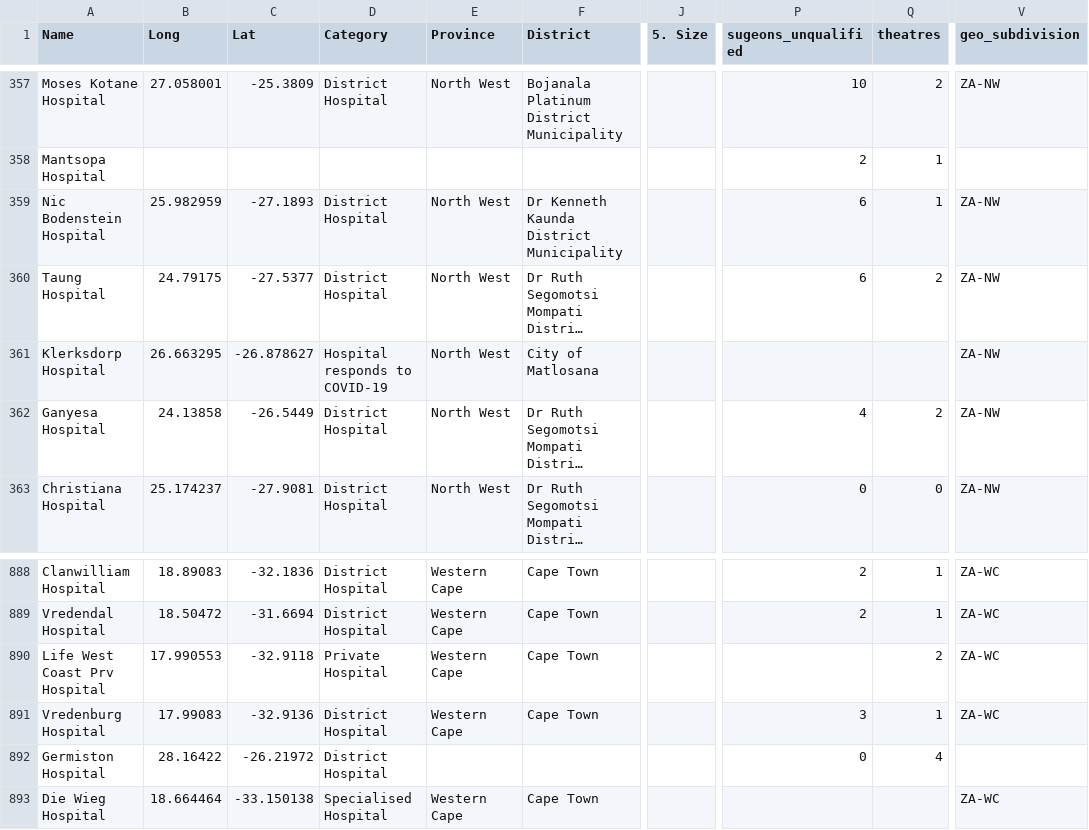
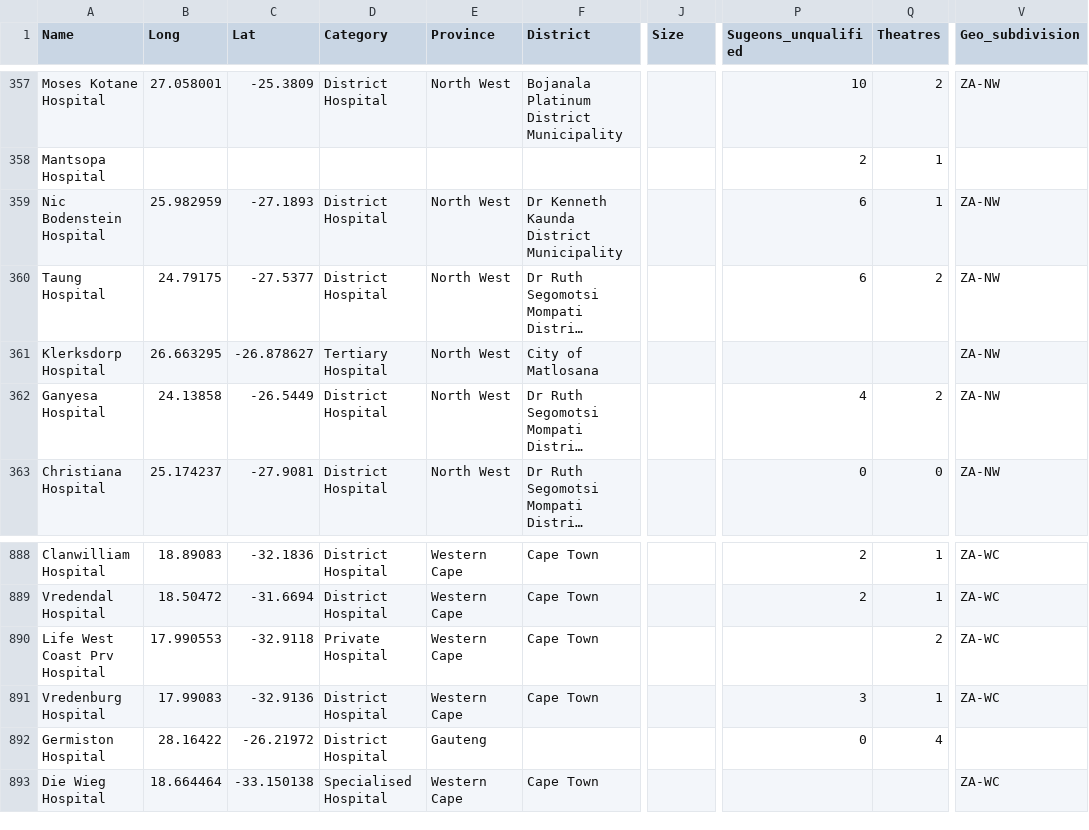
Before and after one commit to dsfsi/covid19za, a CSV file: data/health_system_za_hospitals_v1.csv, drawn as a sheet; only a part is shown, gaps mark what is left out; long unchanged cells end in …; the diff covers the shown part only; the diff names each change by its address in the sheet, - before the commit and + after, or states it on an @@ line.

Commit message:
Reclassify some hospitals

```diff
--- a/data/health_system_za_hospitals_v1.csv
+++ b/data/health_system_za_hospitals_v1.csv
-J1: 5. Size
+J1: Size
-P1: sugeons_unqualified
+P1: Sugeons_unqualified
-Q1: theatres
+Q1: Theatres
-V1: geo_subdivision
+V1: Geo_subdivision
-D361 (Category): Hospital responds to COVID-19
+D361 (Category): Tertiary Hospital
-E892 (Province): (empty)
+E892 (Province): Gauteng
```
Also changed, not shown: 26 edited cells elsewhere in this file.
